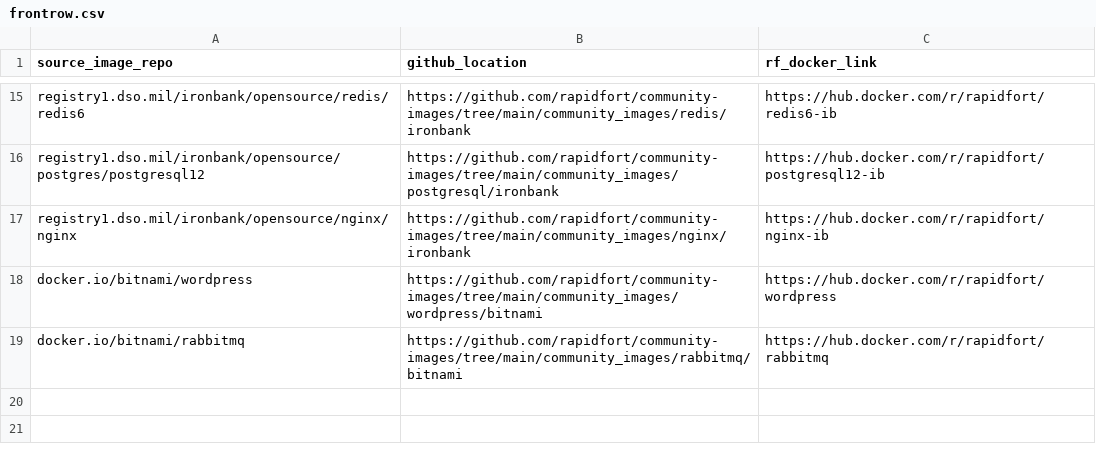
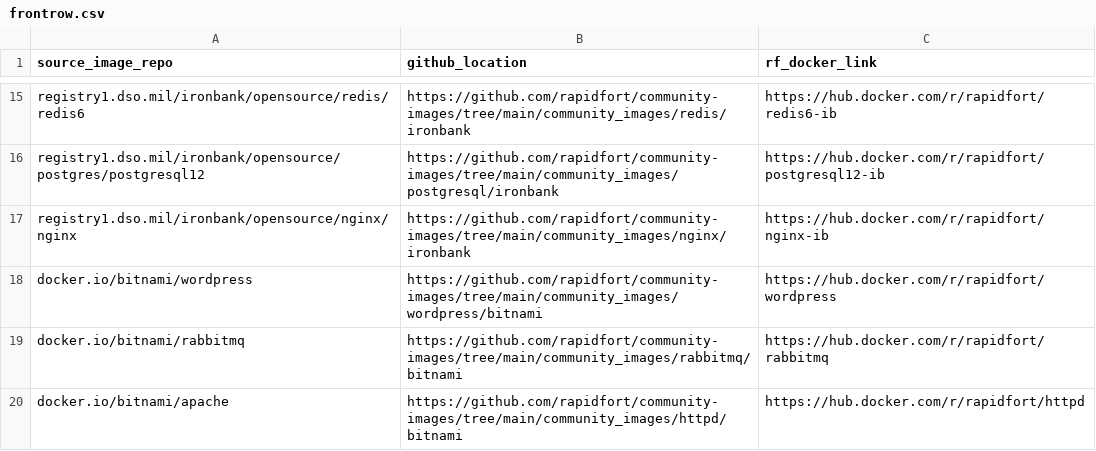
Before and after one commit to rapidfort/community-images, a CSV file: frontrow.csv, drawn as a sheet; only a part is shown, gaps mark what is left out; the diff names each change by its address in the sheet, - before the commit and + after, or states it on an @@ line.

```diff
--- a/frontrow.csv
+++ b/frontrow.csv
+row 20: docker.io/bitnami/apache | https://github.com/rapidfort/community-images/tree/main/community_images/httpd/bitnami | https://hub.docker.com/r/rapidfort/httpd
```
Also changed, not shown: 5 other files.
